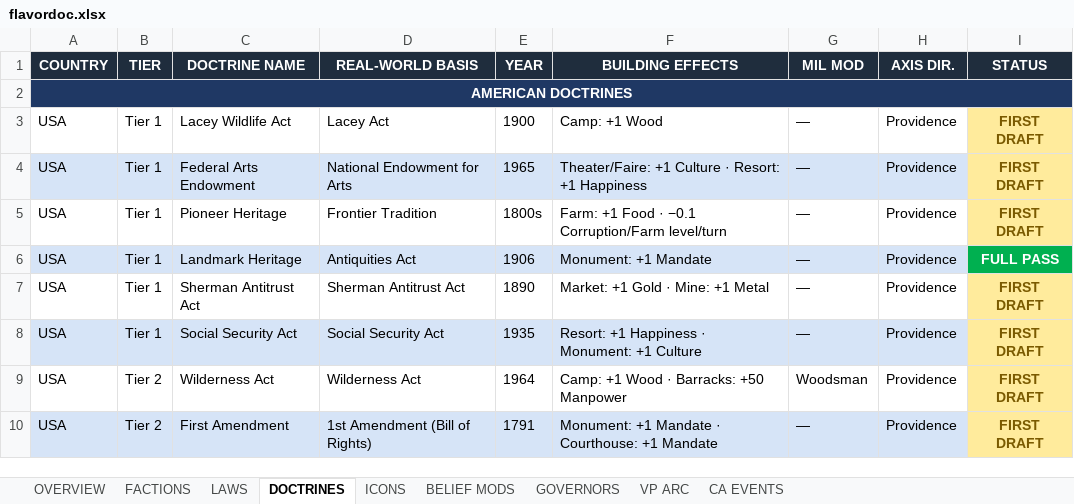
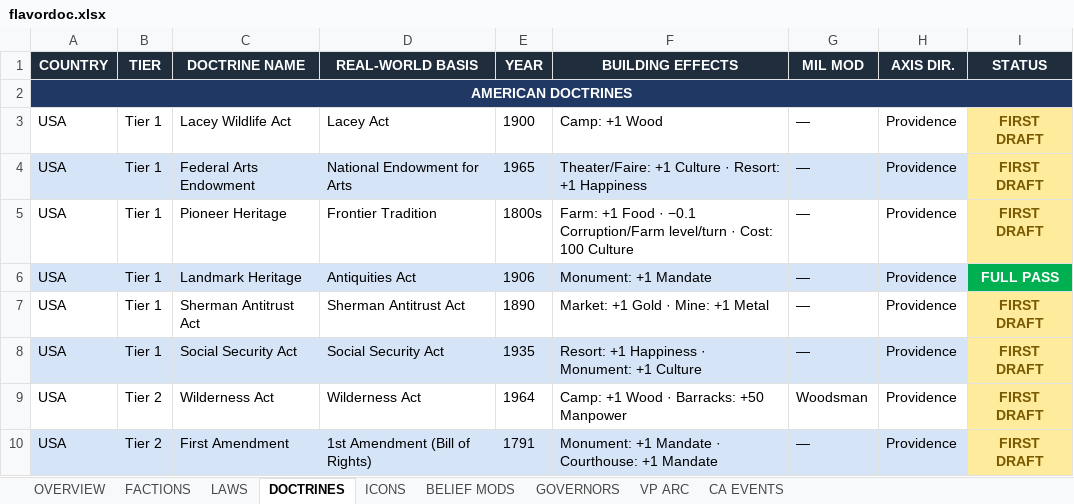
Before and after one commit to etherthegreat/mostupdatedfarsword, an Excel workbook: flavordoc.xlsx, sheet DOCTRINES, drawn as a sheet; only a part is shown; values as stored, in another font and other column widths than the file's, no borders; the diff names each change by its address in the sheet, - before the commit and + after, or states it on an @@ line.

```diff
--- a/flavordoc.xlsx (sheet DOCTRINES)
+++ b/flavordoc.xlsx (sheet DOCTRINES)
-F5 (BUILDING EFFECTS): …Corruption/Farm level/turn
+F5 (BUILDING EFFECTS): …Corruption/Farm level/turn · Cost: 100 Culture
```
Also changed, not shown: 4 other files.
